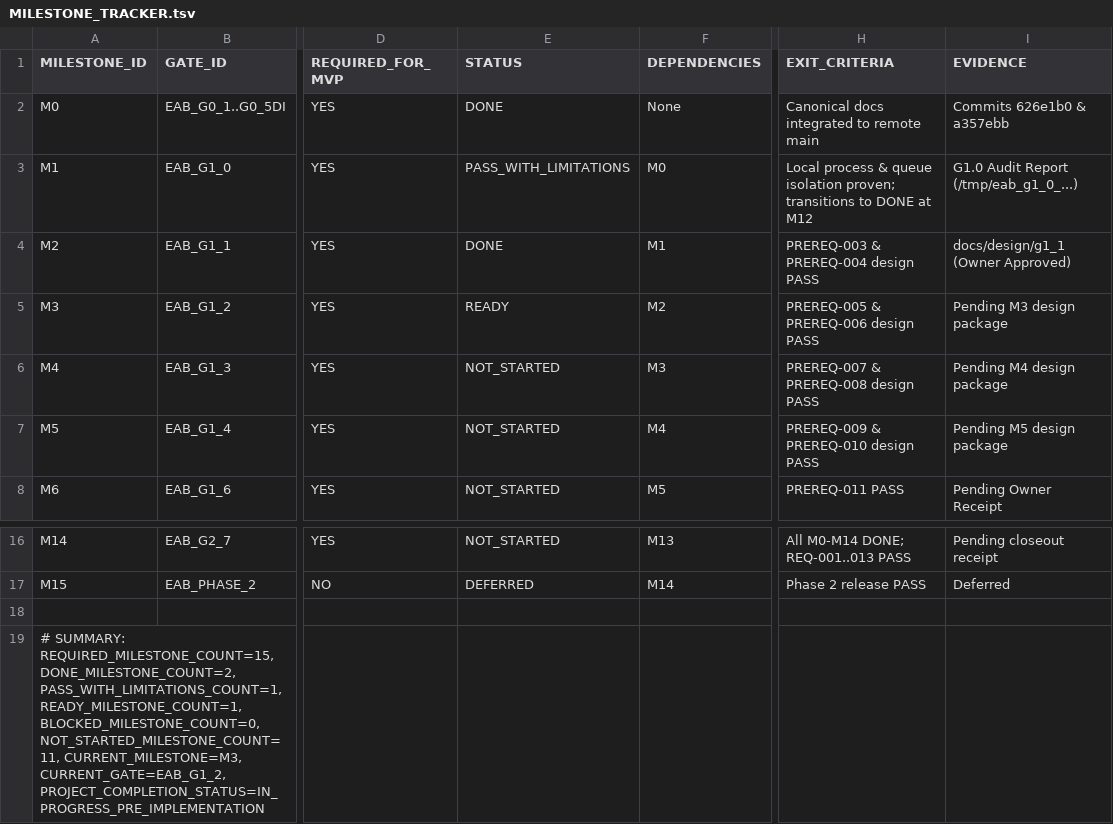
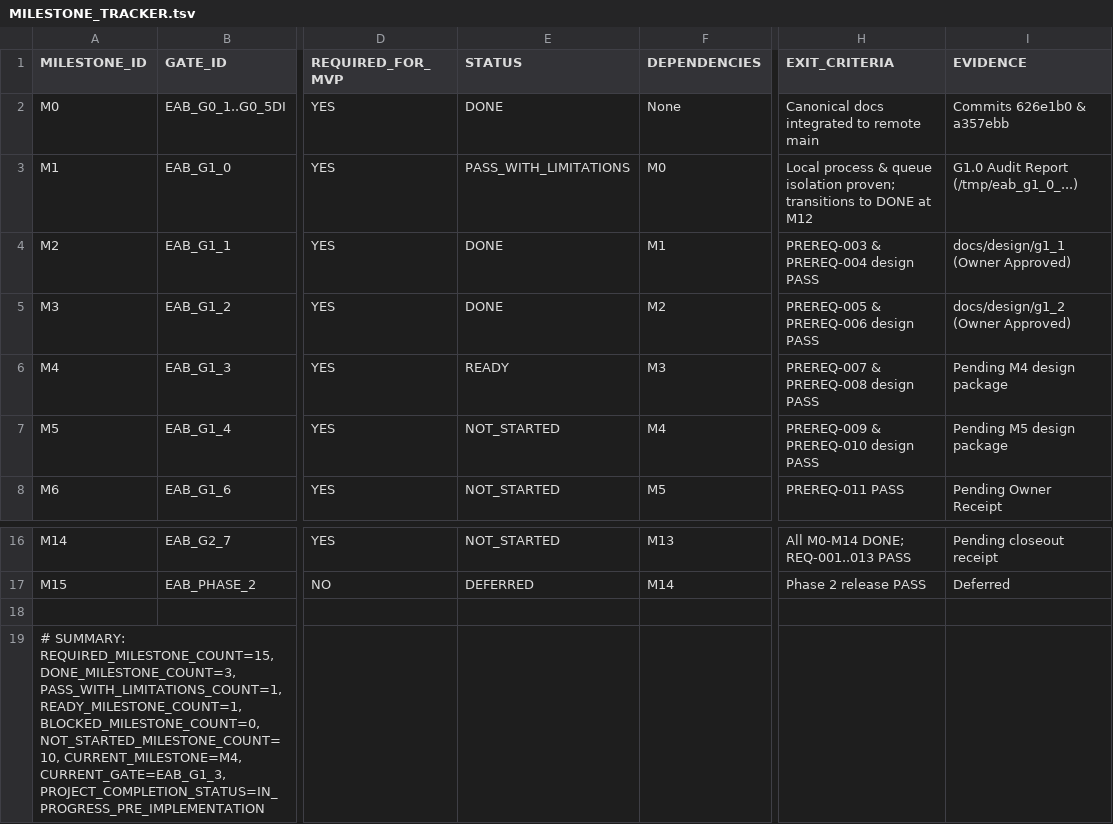
Before and after one commit to progamer6918/airo-second-brain, a TSV file: ecosystem/projects/earesmes-arfin-bridge/docs/MILESTONE_TRACKER.tsv, drawn as a sheet; only a part is shown, gaps mark what is left out; the diff names each change by its address in the sheet, - before the commit and + after, or states it on an @@ line.

```diff
--- a/ecosystem/projects/earesmes-arfin-bridge/docs/MILESTONE_TRACKER.tsv
+++ b/ecosystem/projects/earesmes-arfin-bridge/docs/MILESTONE_TRACKER.tsv
-E5 (STATUS): READY
+E5 (STATUS): DONE
-I5 (EVIDENCE): Pending M3 design package
+I5 (EVIDENCE): docs/design/g1_2 (Owner Approved)
-E6 (STATUS): NOT_STARTED
+E6 (STATUS): READY
-A19 (MILESTONE_ID): …SUMMARY: REQUIRED_MILESTONE_COUNT=15, DONE_MILESTONE_COUNT=2, PASS_WITH_LIMITATIONS_COUNT=1, READY_MILESTONE_COUNT=1, BLOCKED_MILESTONE_COUNT=0, NOT_STARTED_MILESTONE_COUNT=11, CURRENT_MILESTONE=M3, CURRENT_GATE=EAB_G1_2, PROJECT_COMPLETION_STATUS=IN_PROGRESS_PRE_IMPLEMENTATION
+A19 (MILESTONE_ID): …SUMMARY: REQUIRED_MILESTONE_COUNT=15, DONE_MILESTONE_COUNT=3, PASS_WITH_LIMITATIONS_COUNT=1, READY_MILESTONE_COUNT=1, BLOCKED_MILESTONE_COUNT=0, NOT_STARTED_MILESTONE_COUNT=10, CURRENT_MILESTONE=M4, CURRENT_GATE=EAB_G1_3, PROJECT_COMPLETION_STATUS=IN_PROGRESS_PRE_IMPLEMENTATION
```
Also changed, not shown: ecosystem/projects/earesmes-arfin-bridge/docs/BOOT_MANIFEST.tsv, ecosystem/projects/earesmes-arfin-bridge/docs/IMPLEMENTATION_PREREQUISITES.tsv, 23 other files.
